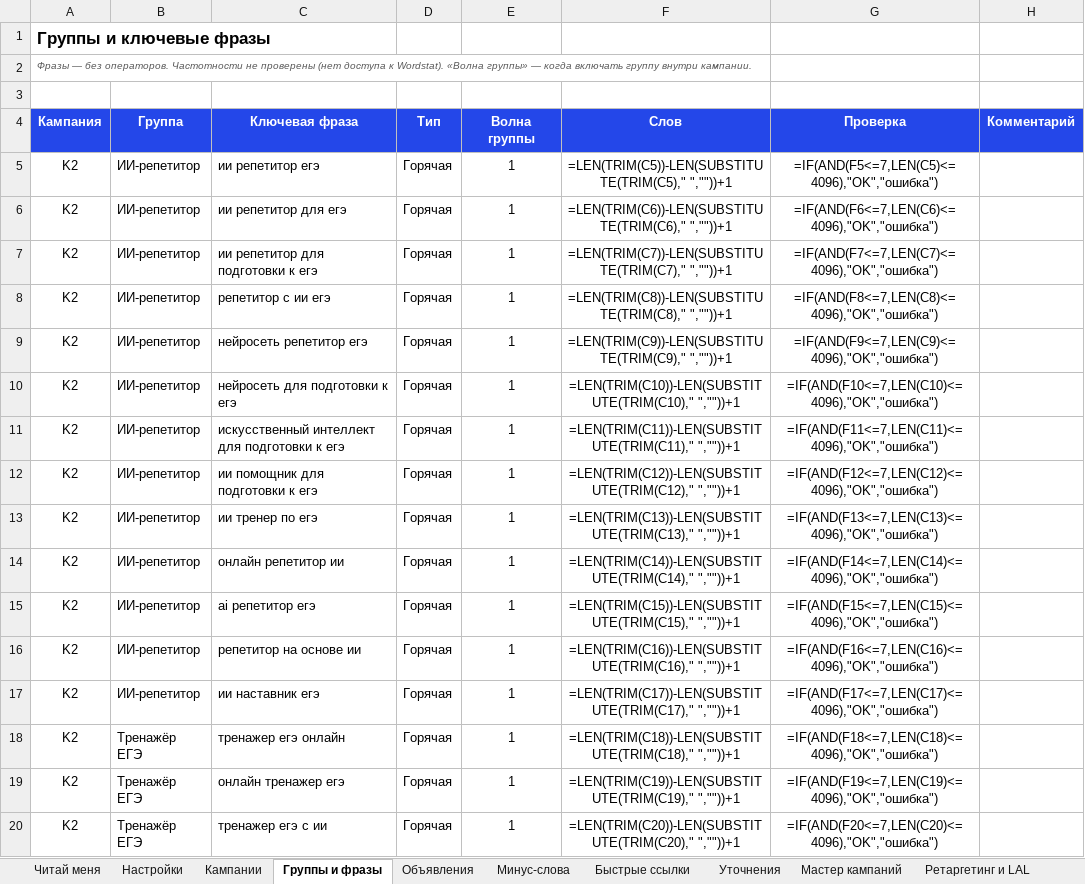
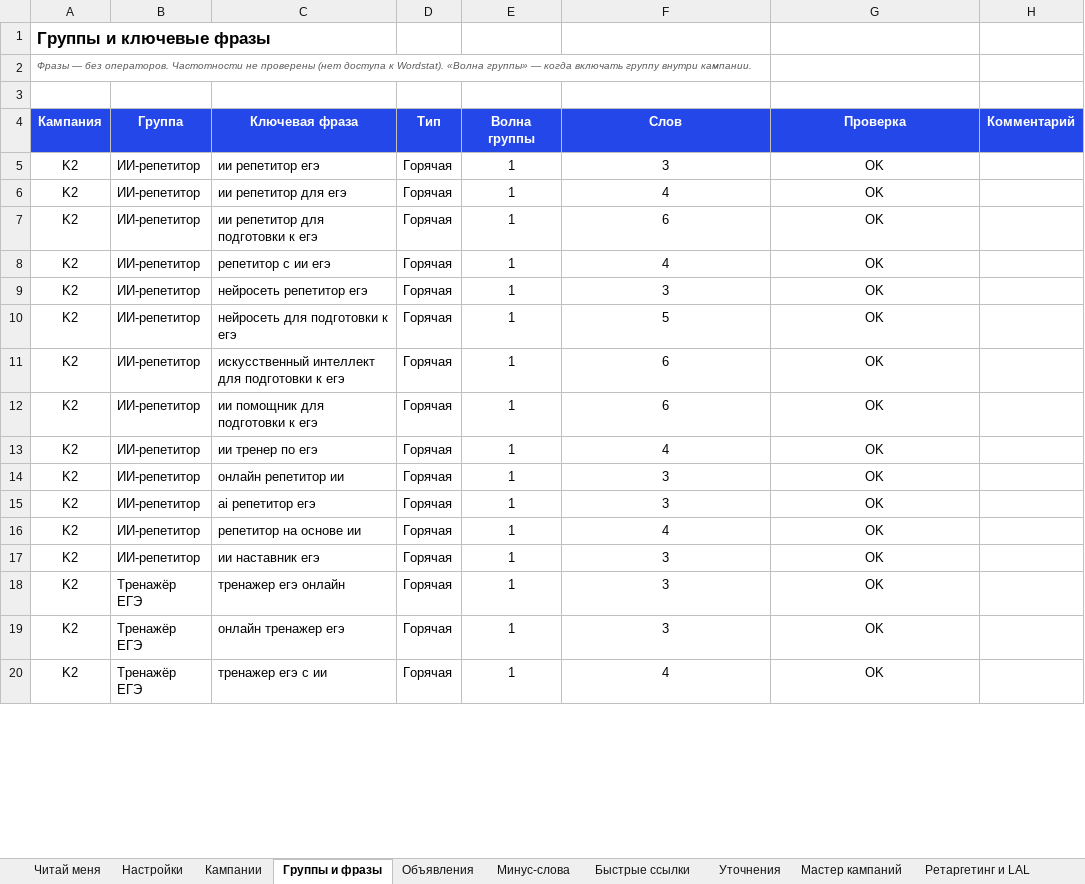
Before and after one commit to ReeZzz07/EGE-PRO, an Excel workbook: docs/yandex-direct-campaigns.xlsx, sheet Группы и фразы, drawn as a sheet; only a part is shown; values as stored, in another font and other column widths than the file's, no borders; formulas without a stored value are shown as written; charts and pictures and conditional formats not drawn; the diff covers the shown part only; the diff names each change by its address in the sheet, - before the commit and + after, or states it on an @@ line.

```diff
--- a/docs/yandex-direct-campaigns.xlsx (sheet Группы и фразы)
+++ b/docs/yandex-direct-campaigns.xlsx (sheet Группы и фразы)
-F5 (Слов): =LEN(TRIM(C5))-LEN(SUBSTITUTE(TRIM(C5)," ",""))+1
+F5 (Слов): 3
-G5 (Проверка): =IF(AND(F5<=7,LEN(C5)<=4096),"OK","ошибка")
+G5 (Проверка): OK
-F6 (Слов): =LEN(TRIM(C6))-LEN(SUBSTITUTE(TRIM(C6)," ",""))+1
+F6 (Слов): 4
-G6 (Проверка): =IF(AND(F6<=7,LEN(C6)<=4096),"OK","ошибка")
+G6 (Проверка): OK
-F7 (Слов): =LEN(TRIM(C7))-LEN(SUBSTITUTE(TRIM(C7)," ",""))+1
+F7 (Слов): 6
-G7 (Проверка): =IF(AND(F7<=7,LEN(C7)<=4096),"OK","ошибка")
+G7 (Проверка): OK
-F8 (Слов): =LEN(TRIM(C8))-LEN(SUBSTITUTE(TRIM(C8)," ",""))+1
+F8 (Слов): 4
-G8 (Проверка): =IF(AND(F8<=7,LEN(C8)<=4096),"OK","ошибка")
+G8 (Проверка): OK
-F9 (Слов): =LEN(TRIM(C9))-LEN(SUBSTITUTE(TRIM(C9)," ",""))+1
+F9 (Слов): 3
-G9 (Проверка): =IF(AND(F9<=7,LEN(C9)<=4096),"OK","ошибка")
+G9 (Проверка): OK
-F10 (Слов): =LEN(TRIM(C10))-LEN(SUBSTITUTE(TRIM(C10)," ",""))+1
+F10 (Слов): 5
-G10 (Проверка): =IF(AND(F10<=7,LEN(C10)<=4096),"OK","ошибка")
+G10 (Проверка): OK
-F11 (Слов): =LEN(TRIM(C11))-LEN(SUBSTITUTE(TRIM(C11)," ",""))+1
+F11 (Слов): 6
-G11 (Проверка): =IF(AND(F11<=7,LEN(C11)<=4096),"OK","ошибка")
+G11 (Проверка): OK
-F12 (Слов): =LEN(TRIM(C12))-LEN(SUBSTITUTE(TRIM(C12)," ",""))+1
+F12 (Слов): 6
-G12 (Проверка): =IF(AND(F12<=7,LEN(C12)<=4096),"OK","ошибка")
+G12 (Проверка): OK
-F13 (Слов): =LEN(TRIM(C13))-LEN(SUBSTITUTE(TRIM(C13)," ",""))+1
+F13 (Слов): 4
-G13 (Проверка): =IF(AND(F13<=7,LEN(C13)<=4096),"OK","ошибка")
+G13 (Проверка): OK
-F14 (Слов): =LEN(TRIM(C14))-LEN(SUBSTITUTE(TRIM(C14)," ",""))+1
+F14 (Слов): 3
-G14 (Проверка): =IF(AND(F14<=7,LEN(C14)<=4096),"OK","ошибка")
+G14 (Проверка): OK
-F15 (Слов): =LEN(TRIM(C15))-LEN(SUBSTITUTE(TRIM(C15)," ",""))+1
+F15 (Слов): 3
-G15 (Проверка): =IF(AND(F15<=7,LEN(C15)<=4096),"OK","ошибка")
+G15 (Проверка): OK
-F16 (Слов): =LEN(TRIM(C16))-LEN(SUBSTITUTE(TRIM(C16)," ",""))+1
+F16 (Слов): 4
-G16 (Проверка): =IF(AND(F16<=7,LEN(C16)<=4096),"OK","ошибка")
+G16 (Проверка): OK
-F17 (Слов): =LEN(TRIM(C17))-LEN(SUBSTITUTE(TRIM(C17)," ",""))+1
+F17 (Слов): 3
-G17 (Проверка): =IF(AND(F17<=7,LEN(C17)<=4096),"OK","ошибка")
+G17 (Проверка): OK
-F18 (Слов): =LEN(TRIM(C18))-LEN(SUBSTITUTE(TRIM(C18)," ",""))+1
+F18 (Слов): 3
-G18 (Проверка): =IF(AND(F18<=7,LEN(C18)<=4096),"OK","ошибка")
+G18 (Проверка): OK
-F19 (Слов): =LEN(TRIM(C19))-LEN(SUBSTITUTE(TRIM(C19)," ",""))+1
+F19 (Слов): 3
-G19 (Проверка): =IF(AND(F19<=7,LEN(C19)<=4096),"OK","ошибка")
+G19 (Проверка): OK
-F20 (Слов): =LEN(TRIM(C20))-LEN(SUBSTITUTE(TRIM(C20)," ",""))+1
+F20 (Слов): 4
-G20 (Проверка): =IF(AND(F20<=7,LEN(C20)<=4096),"OK","ошибка")
+G20 (Проверка): OK
```
Also changed, not shown: 396 edited cells elsewhere in this sheet, sheet Объявления, sheet Кампании, sheet Мастер кампаний, sheet Уточнения, sheet Быстрые ссылки, sheet Читай меня, 2 more sheets, charts or pictures.
